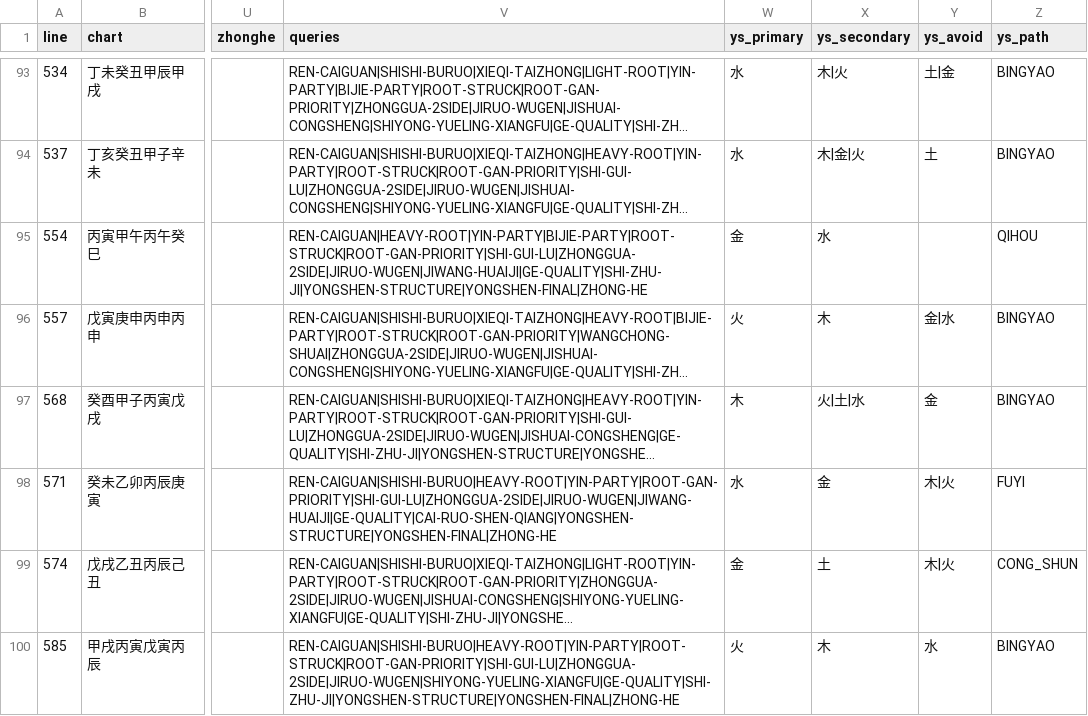
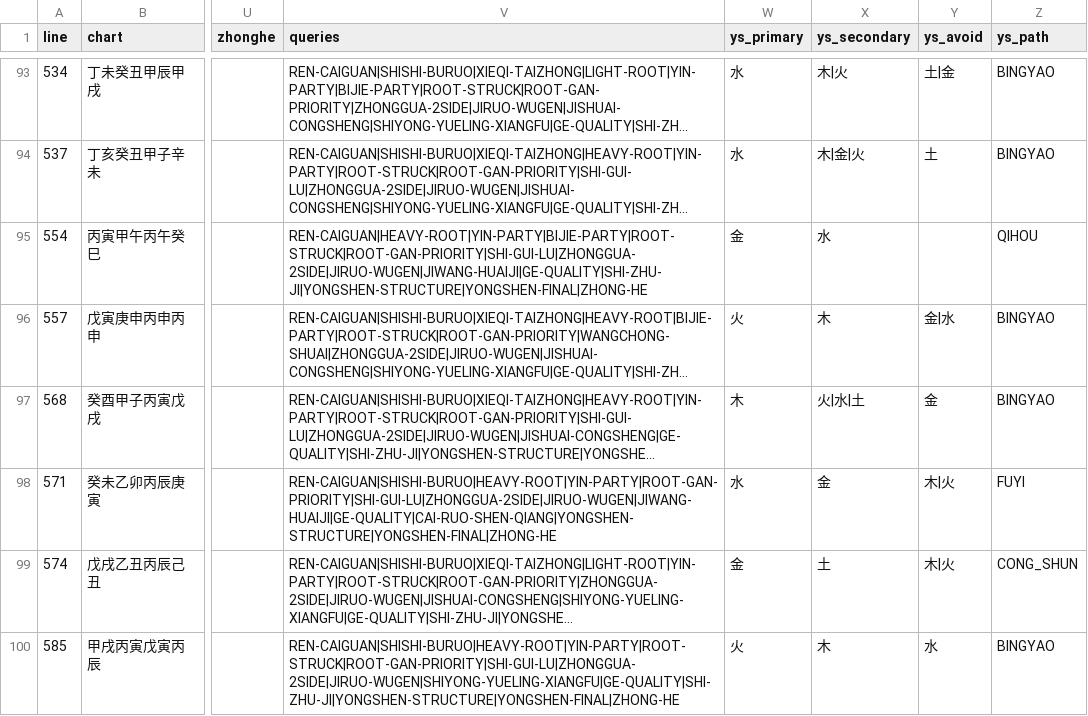
Before and after one commit to ZQMMING/wisdom, a CSV file: scripts/dts_513_output.csv, drawn as a sheet; only a part is shown, gaps mark what is left out; long unchanged cells end in …; the diff covers the shown part only; the diff names each change by its address in the sheet, - before the commit and + after, or states it on an @@ line.

```diff
--- a/scripts/dts_513_output.csv
+++ b/scripts/dts_513_output.csv
-X97 (ys_secondary): 火|土|水
+X97 (ys_secondary): 火|水|土
```
Also changed, not shown: 39 edited cells elsewhere in this file, 4 other files.
